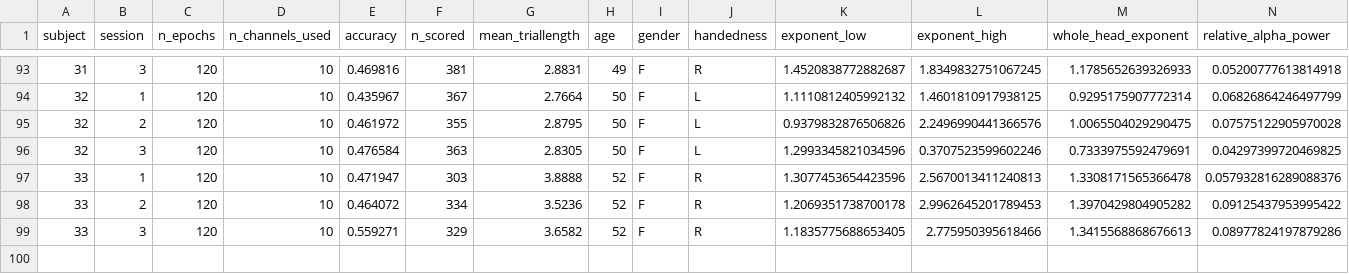
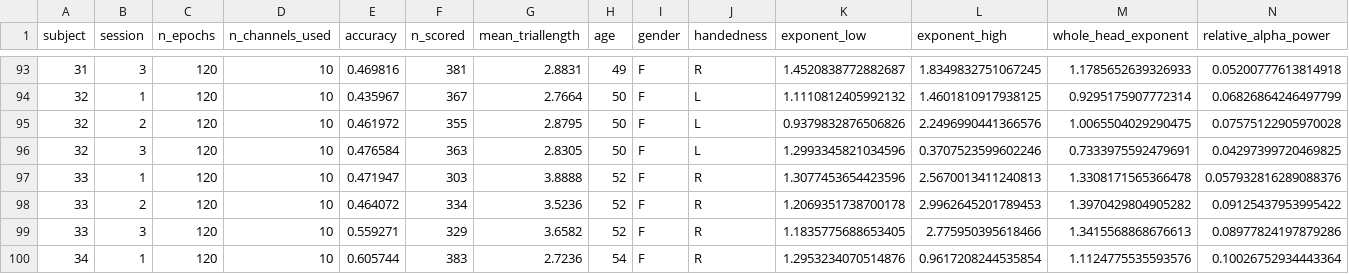
Before and after one commit to dgkenn/Codex-playground-, a CSV file: bsde/results/stieger_features.csv, drawn as a sheet; only a part is shown, gaps mark what is left out; rows hold the shown columns only; the diff names each change by its address in the sheet, - before the commit and + after, or states it on an @@ line.

```diff
--- a/bsde/results/stieger_features.csv
+++ b/bsde/results/stieger_features.csv
+row 100: 34 | 1 | 120 | 10 | 0.605744 | 383 | 2.7236 | 54 | F | R | 1.2953234070514876 | 0.9617208244535854 | 1.1124775535593576 | 0.10026752934443364
```
Also changed, not shown: bsde/results/ds005620_full.csv, 1 other file.
